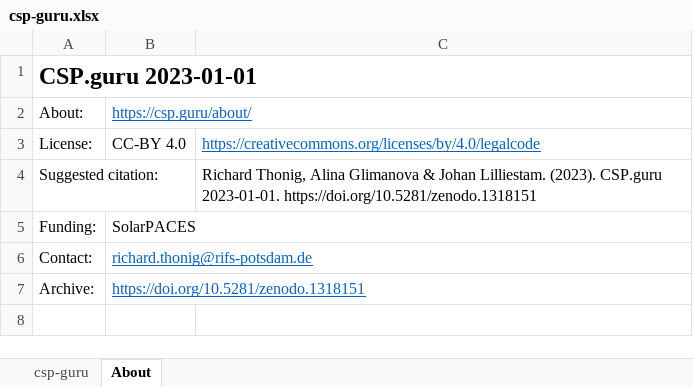
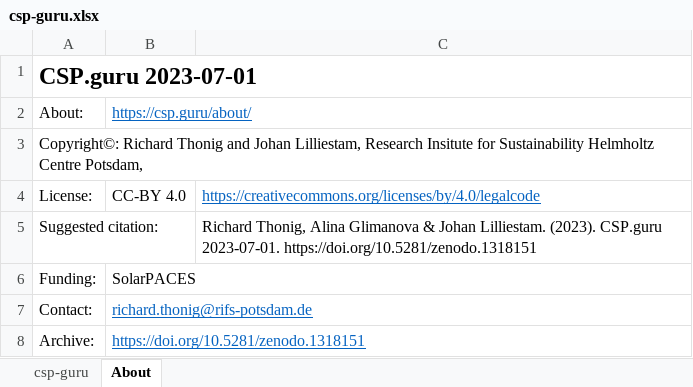
Before and after one commit to repolicy/csp-guru, an Excel workbook: csp-guru/csp-guru.xlsx, sheet About, drawn as a sheet; values as stored, in another font and other column widths than the file's, no borders; addresses are those after the commit; the diff names each change by its address in the sheet, - before the commit and + after, or states it on an @@ line.

Commit message:
Update csp-guru.xlsx
data collection 2023-07-01

```diff
--- a/csp-guru/csp-guru.xlsx (sheet About)
+++ b/csp-guru/csp-guru.xlsx (sheet About)
-A1: CSP.guru 2023-01-01
+A1: CSP.guru 2023-07-01
+row 3: Copyright©: Richard Thonig and Johan Lilliestam, Research Insitute for Sustainability Helmholtz Centre Potsdam,
-C5: …(2023). CSP.guru 2023-01-01. https://doi.org/10.5281/zenodo.1318151
+C5: …(2023). CSP.guru 2023-07-01. https://doi.org/10.5281/zenodo.1318151
```
Also changed, not shown: sheet csp-guru, formulas that keep their value, hidden cells.
